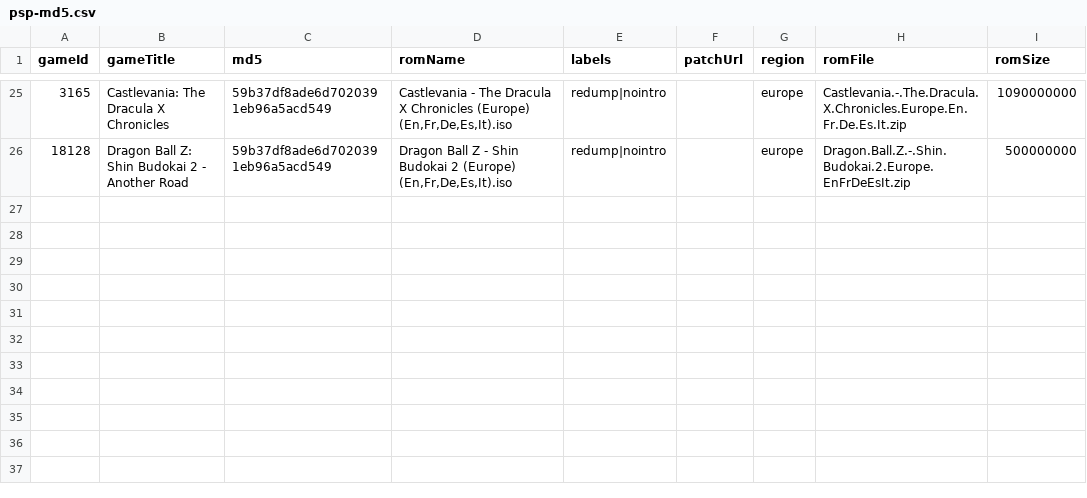
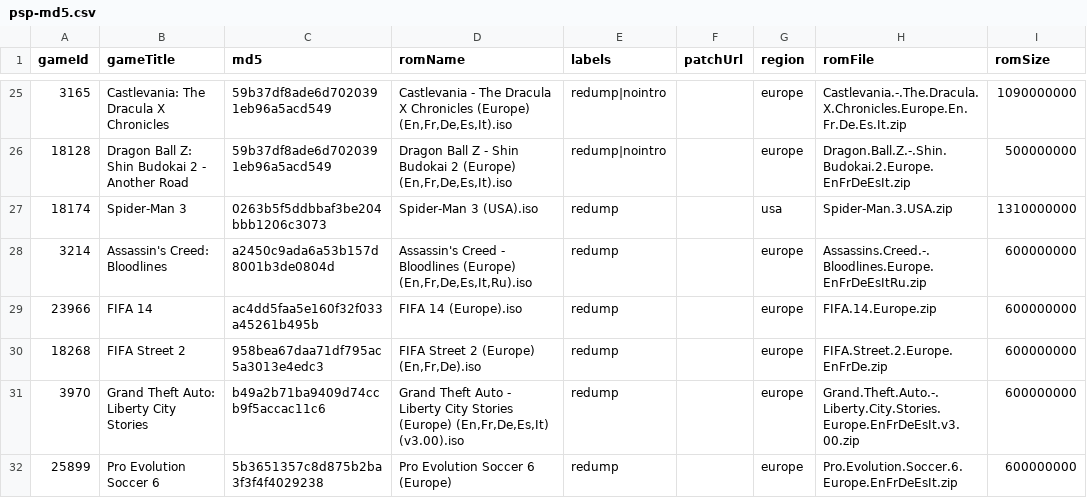
Before and after one commit to hoanghdtv/RetroHelper, a CSV file: output/psp-md5.csv, drawn as a sheet; only a part is shown, gaps mark what is left out; the diff names each change by its address in the sheet, - before the commit and + after, or states it on an @@ line.

```diff
--- a/output/psp-md5.csv
+++ b/output/psp-md5.csv
+row 27: 18174 | Spider-Man 3 | 0263b5f5ddbbaf3be204bbb1206c3073 | Spider-Man 3 (USA).iso | redump |  | usa | Spider-Man.3.USA.zip | 1310000000
+row 28: 3214 | Assassin's Creed: Bloodlines | a2450c9ada6a53b157d8001b3de0804d | Assassin's Creed - Bloodlines (Europe) (En,Fr,De,Es,It,Ru).iso | redump |  | europe | Assassins.Creed.-.Bloodlines.Europe.EnFrDeEsItRu.zip | 600000000
+row 29: 23966 | FIFA 14 | ac4dd5faa5e160f32f033a45261b495b | FIFA 14 (Europe).iso | redump |  | europe | FIFA.14.Europe.zip | 600000000
+row 30: 18268 | FIFA Street 2 | 958bea67daa71df795ac5a3013e4edc3 | FIFA Street 2 (Europe) (En,Fr,De).iso | redump |  | europe | FIFA.Street.2.Europe.EnFrDe.zip | 600000000
+row 31: 3970 | Grand Theft Auto: Liberty City Stories | b49a2b71ba9409d74ccb9f5accac11c6 | Grand Theft Auto - Liberty City Stories (Europe) (En,Fr,De,Es,It) (v3.00).iso | redump |  | europe | Grand.Theft.Auto.-.Liberty.City.Stories.Europe.EnFrDeEsIt.v3.00.zip | 600000000
+row 32: 25899 | Pro Evolution Soccer 6 | 5b3651357c8d875b2ba3f3f4f4029238 | Pro Evolution Soccer 6 (Europe) | redump |  | europe | Pro.Evolution.Soccer.6.Europe.EnFrDeEsIt.zip | 600000000
```
Also changed, not shown: output/games-md5.csv, 5 other files.
